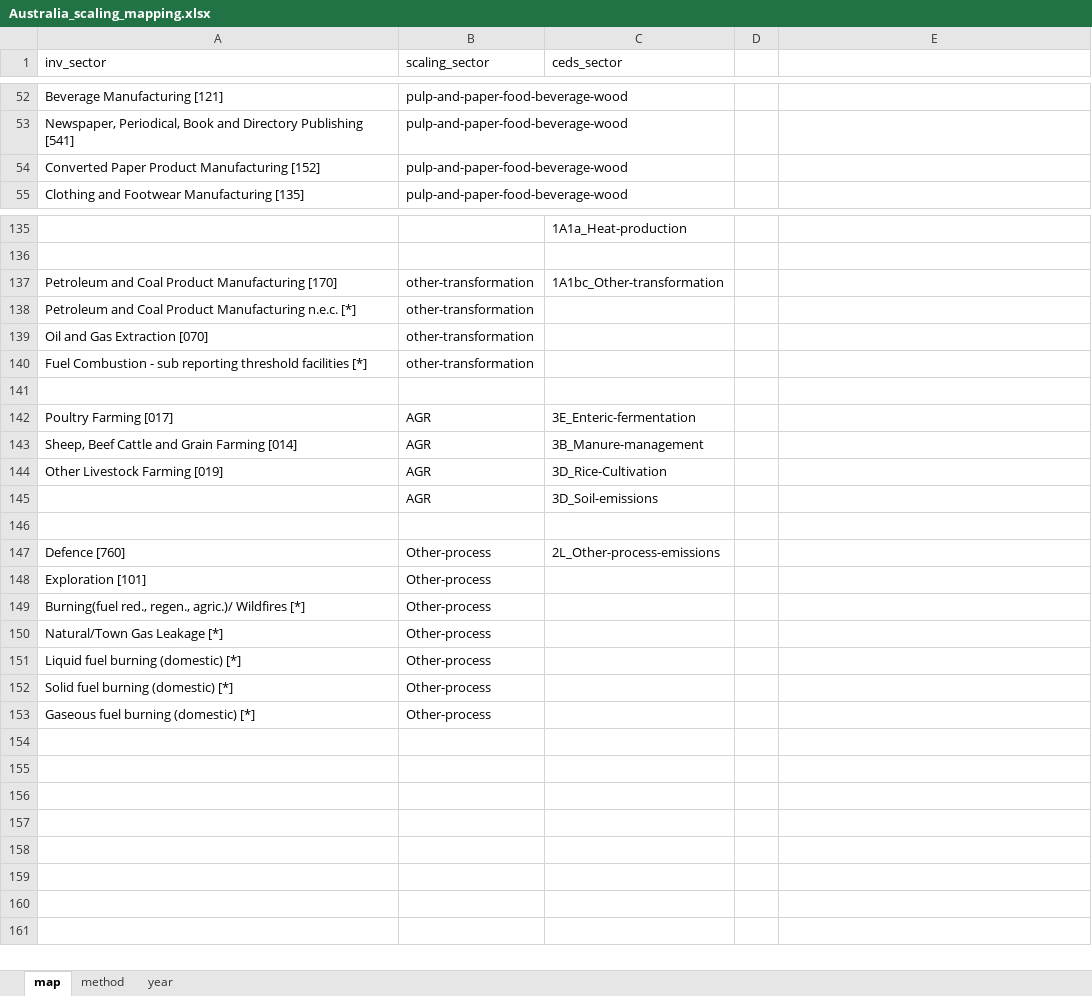
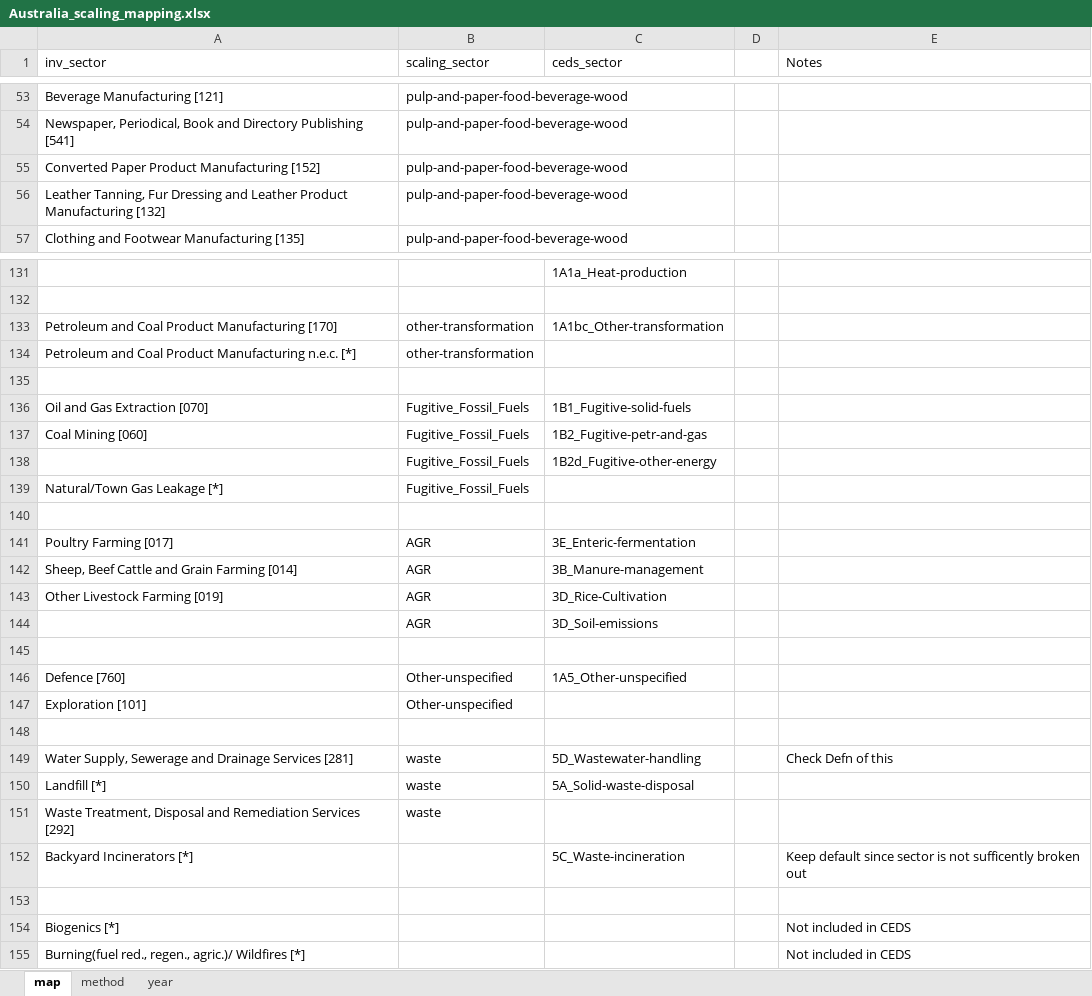
Before and after one commit to JGCRI/CEDS, an Excel workbook: input/mappings/scaling/Australia_scaling_mapping.xlsx, sheet map, drawn as a sheet; only a part is shown, gaps mark what is left out; values as stored, in another font and other column widths than the file's, no borders; removed rows and columns are numbered as before the commit, all else as after; the diff covers the shown part only; the diff names each change by its address in the sheet, - before the commit and + after, or states it on an @@ line.

```diff
--- a/input/mappings/scaling/Australia_scaling_mapping.xlsx (sheet map)
+++ b/input/mappings/scaling/Australia_scaling_mapping.xlsx (sheet map)
-E1: (empty)
+E1: Notes
@@ row 48 moved to row 56: Leather Tanning, Fur Dressing and Leathe… @@
+row 135: (empty)
-B136 (scaling_sector): other-transformation
+B136 (scaling_sector): Fugitive_Fossil_Fuels
-C136 (ceds_sector): (empty)
+C136 (ceds_sector): 1B1_Fugitive-solid-fuels
-row 140: Fuel Combustion - sub reporting threshold facilities [*] | other-transformation
+row 137: Coal Mining [060] | Fugitive_Fossil_Fuels | 1B2_Fugitive-petr-and-gas
+row 138:  | Fugitive_Fossil_Fuels | 1B2d_Fugitive-other-energy
+row 139: Natural/Town Gas Leakage [*] | Fugitive_Fossil_Fuels
-B146:B147 (scaling_sector): Other-process
+B146:B147 (scaling_sector): Other-unspecified
-C146 (ceds_sector): 2L_Other-process-emissions
+C146 (ceds_sector): 1A5_Other-unspecified
+row 148: (empty)
+row 149: Water Supply, Sewerage and Drainage Services [281] | waste | 5D_Wastewater-handling |  | Check Defn of this
+row 150: Landfill [*] | waste | 5A_Solid-waste-disposal
+row 151: Waste Treatment, Disposal and Remediation Services [292] | waste
+row 152: Backyard Incinerators [*] |  | 5C_Waste-incineration |  | Keep default since sector is not sufficently broken out
+row 153: (empty)
+row 154: Biogenics [*] |  |  |  | Not included in CEDS
-B155 (scaling_sector): Other-process
+B155 (scaling_sector): (empty)
-E155 (Notes): (empty)
+E155 (Notes): Not included in CEDS
-row 150: Natural/Town Gas Leakage [*] | Other-process
-row 151: Liquid fuel burning (domestic) [*] | Other-process
-row 152: Solid fuel burning (domestic) [*] | Other-process
-row 153: Gaseous fuel burning (domestic) [*] | Other-process
```
Also changed, not shown: 5 added rows, 9 removed rows, 1 moved row and 29 edited cells elsewhere in this sheet, input/mappings/scaling/Taiwan_scaling_mapping.xlsx, 1 other file.
